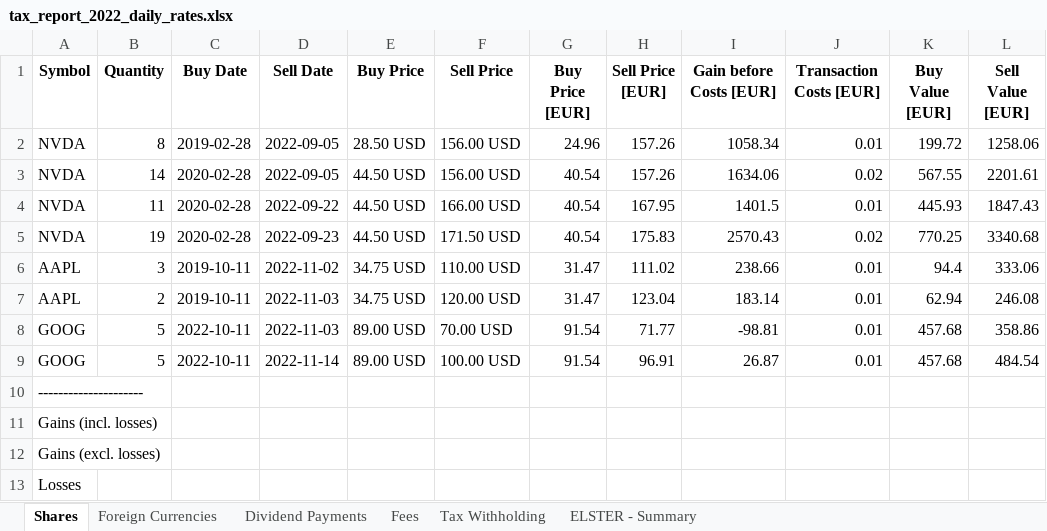
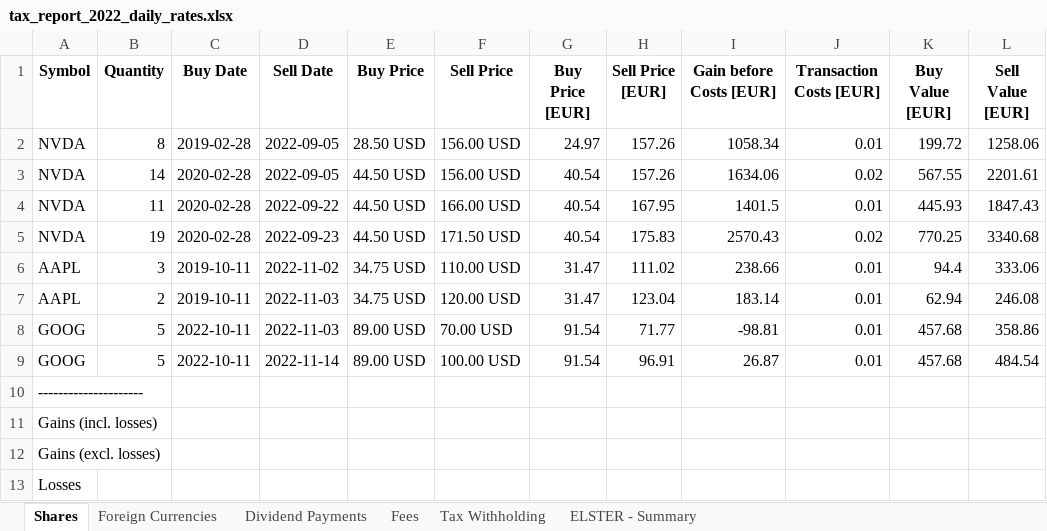
Before and after one commit to stadlmax/pyFIFOtax, an Excel workbook: example/tax_report_2022_daily_rates.xlsx, sheet Shares, drawn as a sheet; only a part is shown; values as stored, in another font and other column widths than the file's, no borders; the diff names each change by its address in the sheet, - before the commit and + after, or states it on an @@ line.

```diff
--- a/example/tax_report_2022_daily_rates.xlsx (sheet Shares)
+++ b/example/tax_report_2022_daily_rates.xlsx (sheet Shares)
-G2 (Buy Price [EUR]): 24.96
+G2 (Buy Price [EUR]): 24.97
```
Also changed, not shown: sheet ELSTER - Summary, sheet Foreign Currencies, example/tax_report_2019_daily_rates.xlsx, example/tax_report_2019_monthly_rates.xlsx, 10 other files.
